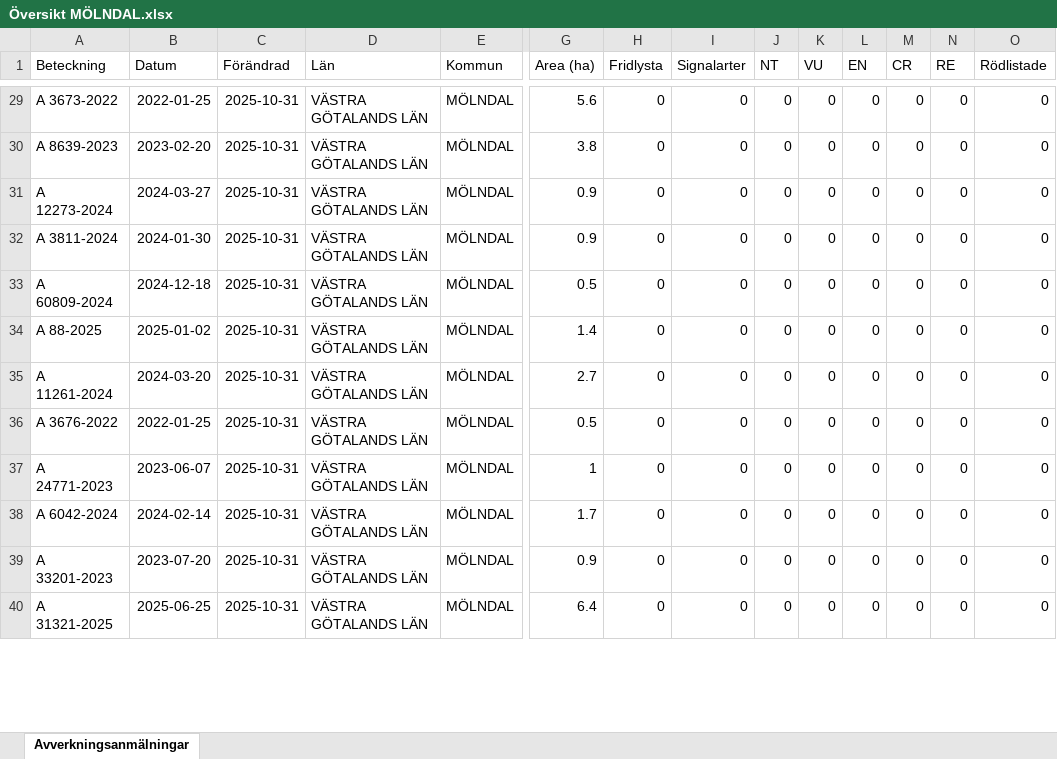
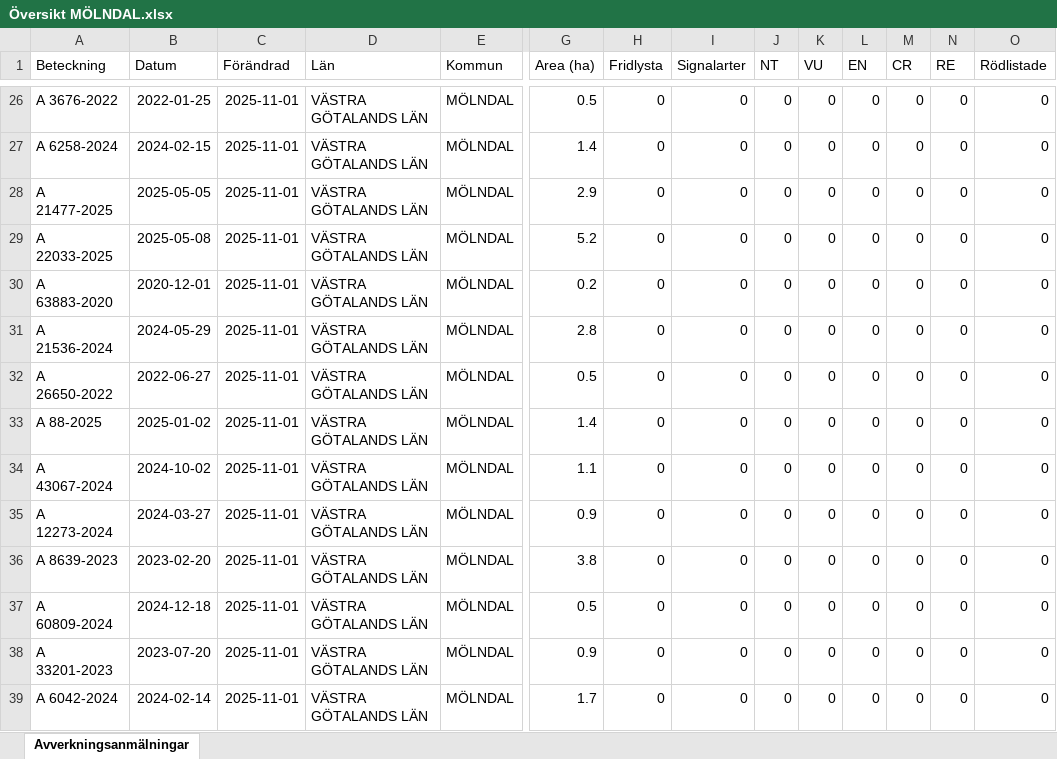
Before and after one commit to klasma/Logging_1481, an Excel workbook: Översikt MÖLNDAL.xlsx, sheet Avverkningsanmälningar, drawn as a sheet; only a part is shown, gaps mark what is left out; values as stored, in another font and other column widths than the file's, no borders; addresses are those after the commit; rows hold the shown columns only; the diff covers the shown part only; the diff names each change by its address in the sheet, - before the commit and + after, or states it on an @@ line.

```diff
--- a/Översikt MÖLNDAL.xlsx (sheet Avverkningsanmälningar)
+++ b/Översikt MÖLNDAL.xlsx (sheet Avverkningsanmälningar)
-A26 (Beteckning): A 3673-2022
+A26 (Beteckning): A 3676-2022
-C26:C28 (Förändrad): 2025-10-31
+C26:C28 (Förändrad): 2025-11-01
-G26 (Area (ha)): 5.6
+G26 (Area (ha)): 0.5
-A27 (Beteckning): A 8639-2023
+A27 (Beteckning): A 6258-2024
-B27 (Datum): 2023-02-20
+B27 (Datum): 2024-02-15
-G27 (Area (ha)): 3.8
+G27 (Area (ha)): 1.4
-A28 (Beteckning): A 12273-2024
+A28 (Beteckning): A 21477-2025
-B28 (Datum): 2024-03-27
+B28 (Datum): 2025-05-05
-G28 (Area (ha)): 0.9
+G28 (Area (ha)): 2.9
+row 29: A 22033-2025 | 2025-05-08 | 2025-11-01 | VÄSTRA GÖTALANDS LÄN | MÖLNDAL | 5.2 | 0 | 0 | 0 | 0 | 0 | 0 | 0 | 0
-A30 (Beteckning): A 3811-2024
+A30 (Beteckning): A 63883-2020
-B30 (Datum): 2024-01-30
+B30 (Datum): 2020-12-01
-C30 (Förändrad): 2025-10-31
+C30 (Förändrad): 2025-11-01
-G30 (Area (ha)): 0.9
+G30 (Area (ha)): 0.2
+row 31: A 21536-2024 | 2024-05-29 | 2025-11-01 | VÄSTRA GÖTALANDS LÄN | MÖLNDAL | 2.8 | 0 | 0 | 0 | 0 | 0 | 0 | 0 | 0
-A32 (Beteckning): A 60809-2024
+A32 (Beteckning): A 26650-2022
-B32 (Datum): 2024-12-18
+B32 (Datum): 2022-06-27
-C32:C39 (Förändrad): 2025-10-31
+C32:C39 (Förändrad): 2025-11-01
-A34 (Beteckning): A 11261-2024
+A34 (Beteckning): A 43067-2024
-B34 (Datum): 2024-03-20
+B34 (Datum): 2024-10-02
-G34 (Area (ha)): 2.7
+G34 (Area (ha)): 1.1
-A35 (Beteckning): A 3676-2022
+A35 (Beteckning): A 12273-2024
-B35 (Datum): 2022-01-25
+B35 (Datum): 2024-03-27
-G35 (Area (ha)): 0.5
+G35 (Area (ha)): 0.9
-A36 (Beteckning): A 24771-2023
+A36 (Beteckning): A 8639-2023
-B36 (Datum): 2023-06-07
+B36 (Datum): 2023-02-20
-G36 (Area (ha)): 1
+G36 (Area (ha)): 3.8
-A37 (Beteckning): A 6042-2024
+A37 (Beteckning): A 60809-2024
-B37 (Datum): 2024-02-14
+B37 (Datum): 2024-12-18
-G37 (Area (ha)): 1.7
+G37 (Area (ha)): 0.5
-A39 (Beteckning): A 31321-2025
+A39 (Beteckning): A 6042-2024
-B39 (Datum): 2025-06-25
+B39 (Datum): 2024-02-14
-G39 (Area (ha)): 6.4
+G39 (Area (ha)): 1.7
```
Also changed, not shown: 3 added rows, 5 removed rows and 61 edited cells elsewhere in this sheet, artfynd/A 21759-2021 artfynd.xlsx, artfynd/A 2842-2025 artfynd.xlsx, 31 other files.
